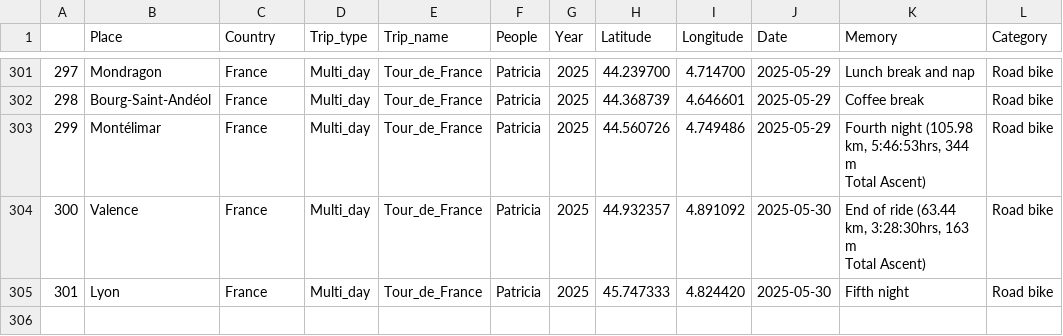
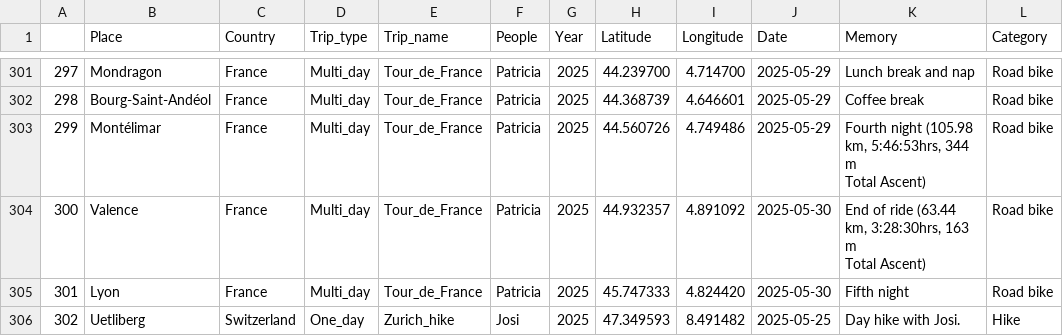
Before and after one commit to G-Kazantzidis/Places, a CSV file: Places_v3.csv, drawn as a sheet; only a part is shown, gaps mark what is left out.

```diff
--- a/Places_v3.csv
+++ b/Places_v3.csv
@@ -311 +311,2 @@ Total Ascent)" ,"Road bike"
 "301","Lyon","France","Multi_day","Tour_de_France","Patricia", 2025, 45.747333, 4.824420 , 2025-05-30, "Fifth night" ,"Road bike"
+"302","Uetliberg","Switzerland","One_day","Zurich_hike","Josi",2025, 47.349593, 8.491482 ,2025-05-25, "Day hike with Josi.","Hike"
```
Also changed, not shown: 10 other files.
